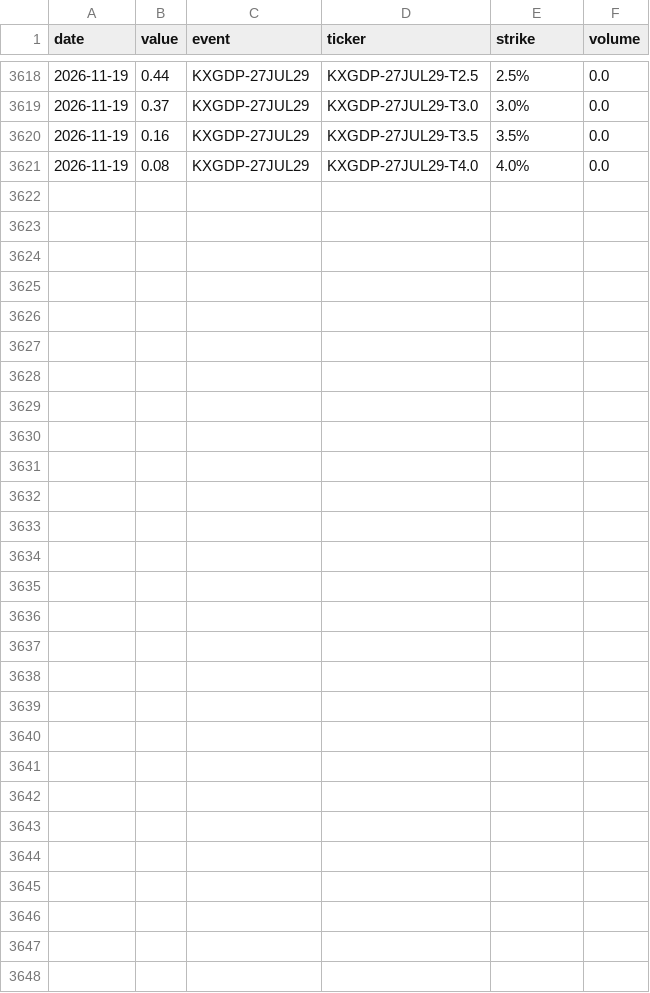
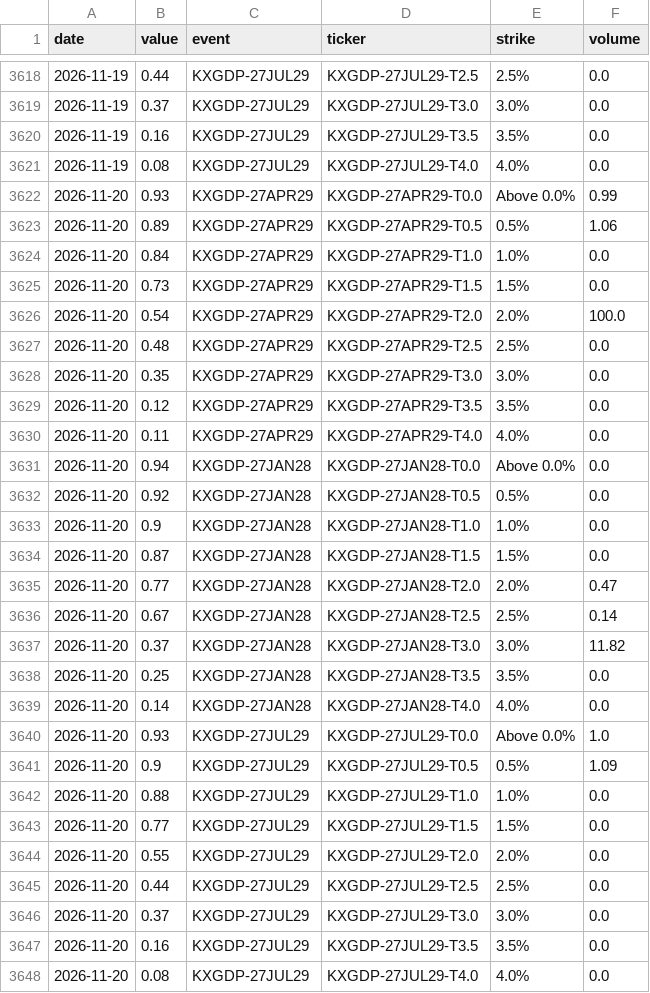
Before and after one commit to fcela/frb-heat-index, a CSV file: data/predmarkets/gdp_quarterly.csv, drawn as a sheet; only a part is shown, gaps mark what is left out.

```diff
--- a/data/predmarkets/gdp_quarterly.csv
+++ b/data/predmarkets/gdp_quarterly.csv
@@ -3621 +3621,28 @@ date,value,event,ticker,strike,volume
 2026-11-19,0.08,KXGDP-27JUL29,KXGDP-27JUL29-T4.0,4.0%,0.0
+2026-11-20,0.93,KXGDP-27APR29,KXGDP-27APR29-T0.0,Above 0.0%,0.99
+2026-11-20,0.89,KXGDP-27APR29,KXGDP-27APR29-T0.5,0.5%,1.06
+2026-11-20,0.84,KXGDP-27APR29,KXGDP-27APR29-T1.0,1.0%,0.0
+2026-11-20,0.73,KXGDP-27APR29,KXGDP-27APR29-T1.5,1.5%,0.0
+2026-11-20,0.54,KXGDP-27APR29,KXGDP-27APR29-T2.0,2.0%,100.0
+2026-11-20,0.48,KXGDP-27APR29,KXGDP-27APR29-T2.5,2.5%,0.0
+2026-11-20,0.35,KXGDP-27APR29,KXGDP-27APR29-T3.0,3.0%,0.0
+2026-11-20,0.12,KXGDP-27APR29,KXGDP-27APR29-T3.5,3.5%,0.0
+2026-11-20,0.11,KXGDP-27APR29,KXGDP-27APR29-T4.0,4.0%,0.0
+2026-11-20,0.94,KXGDP-27JAN28,KXGDP-27JAN28-T0.0,Above 0.0%,0.0
+2026-11-20,0.92,KXGDP-27JAN28,KXGDP-27JAN28-T0.5,0.5%,0.0
+2026-11-20,0.9,KXGDP-27JAN28,KXGDP-27JAN28-T1.0,1.0%,0.0
+2026-11-20,0.87,KXGDP-27JAN28,KXGDP-27JAN28-T1.5,1.5%,0.0
+2026-11-20,0.77,KXGDP-27JAN28,KXGDP-27JAN28-T2.0,2.0%,0.47
+2026-11-20,0.67,KXGDP-27JAN28,KXGDP-27JAN28-T2.5,2.5%,0.14
+2026-11-20,0.37,KXGDP-27JAN28,KXGDP-27JAN28-T3.0,3.0%,11.82
+2026-11-20,0.25,KXGDP-27JAN28,KXGDP-27JAN28-T3.5,3.5%,0.0
+2026-11-20,0.14,KXGDP-27JAN28,KXGDP-27JAN28-T4.0,4.0%,0.0
+2026-11-20,0.93,KXGDP-27JUL29,KXGDP-27JUL29-T0.0,Above 0.0%,1.0
+2026-11-20,0.9,KXGDP-27JUL29,KXGDP-27JUL29-T0.5,0.5%,1.09
+2026-11-20,0.88,KXGDP-27JUL29,KXGDP-27JUL29-T1.0,1.0%,0.0
+2026-11-20,0.77,KXGDP-27JUL29,KXGDP-27JUL29-T1.5,1.5%,0.0
+2026-11-20,0.55,KXGDP-27JUL29,KXGDP-27JUL29-T2.0,2.0%,0.0
+2026-11-20,0.44,KXGDP-27JUL29,KXGDP-27JUL29-T2.5,2.5%,0.0
+2026-11-20,0.37,KXGDP-27JUL29,KXGDP-27JUL29-T3.0,3.0%,0.0
+2026-11-20,0.16,KXGDP-27JUL29,KXGDP-27JUL29-T3.5,3.5%,0.0
+2026-11-20,0.08,KXGDP-27JUL29,KXGDP-27JUL29-T4.0,4.0%,0.0
```
Also changed, not shown: data/predmarkets/cpi_yoy.csv, data/predmarkets/fixed_horizon_accuracy.csv, 26 other files.
